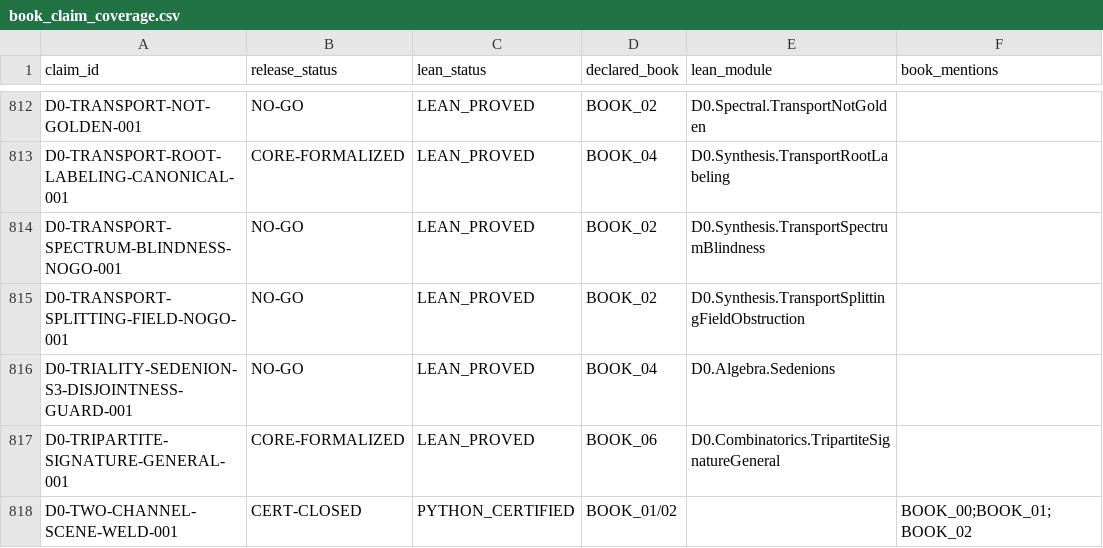
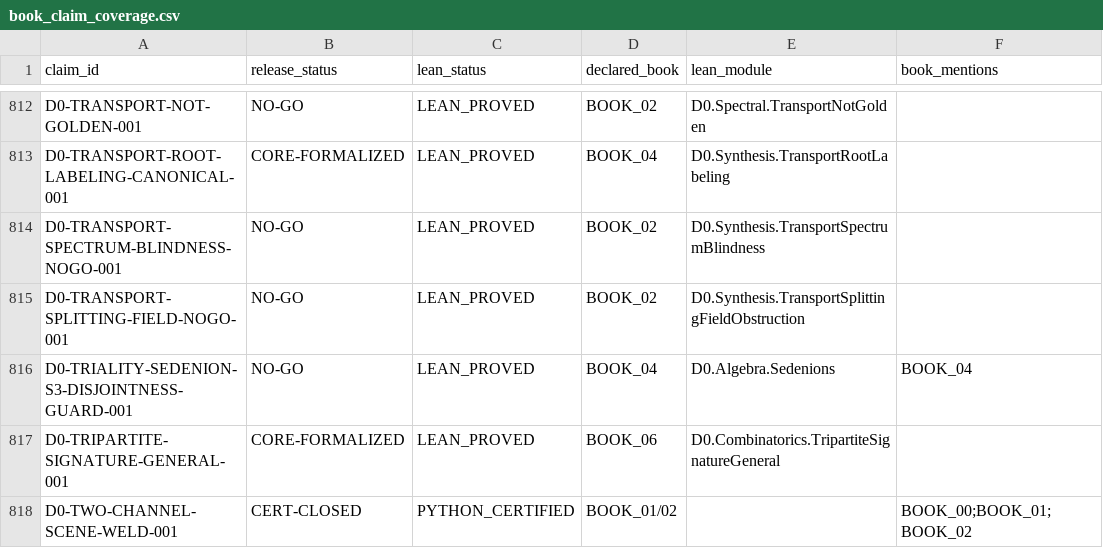
Before and after one commit to gvakhrushev/d0_15, a CSV file: 02_REGISTRY/book_claim_coverage.csv, drawn as a sheet; only a part is shown, gaps mark what is left out.

```diff
--- a/02_REGISTRY/book_claim_coverage.csv
+++ b/02_REGISTRY/book_claim_coverage.csv
@@ -815,3 +815,3 @@ D0-TRANSPORT-SPECTRUM-BLINDNESS-NOGO-001,NO-GO,LEAN_PROVED,BOOK_02,D0.Synthesis.
 D0-TRANSPORT-SPLITTING-FIELD-NOGO-001,NO-GO,LEAN_PROVED,BOOK_02,D0.Synthesis.TransportSplittingFieldObstruction,
-D0-TRIALITY-SEDENION-S3-DISJOINTNESS-GUARD-001,NO-GO,LEAN_PROVED,BOOK_04,D0.Algebra.Sedenions,
+D0-TRIALITY-SEDENION-S3-DISJOINTNESS-GUARD-001,NO-GO,LEAN_PROVED,BOOK_04,D0.Algebra.Sedenions,BOOK_04
 D0-TRIPARTITE-SIGNATURE-GENERAL-001,CORE-FORMALIZED,LEAN_PROVED,BOOK_06,D0.Combinatorics.TripartiteSignatureGeneral,
```
Also changed, not shown: 02_REGISTRY/claims.csv, 37 other files.
